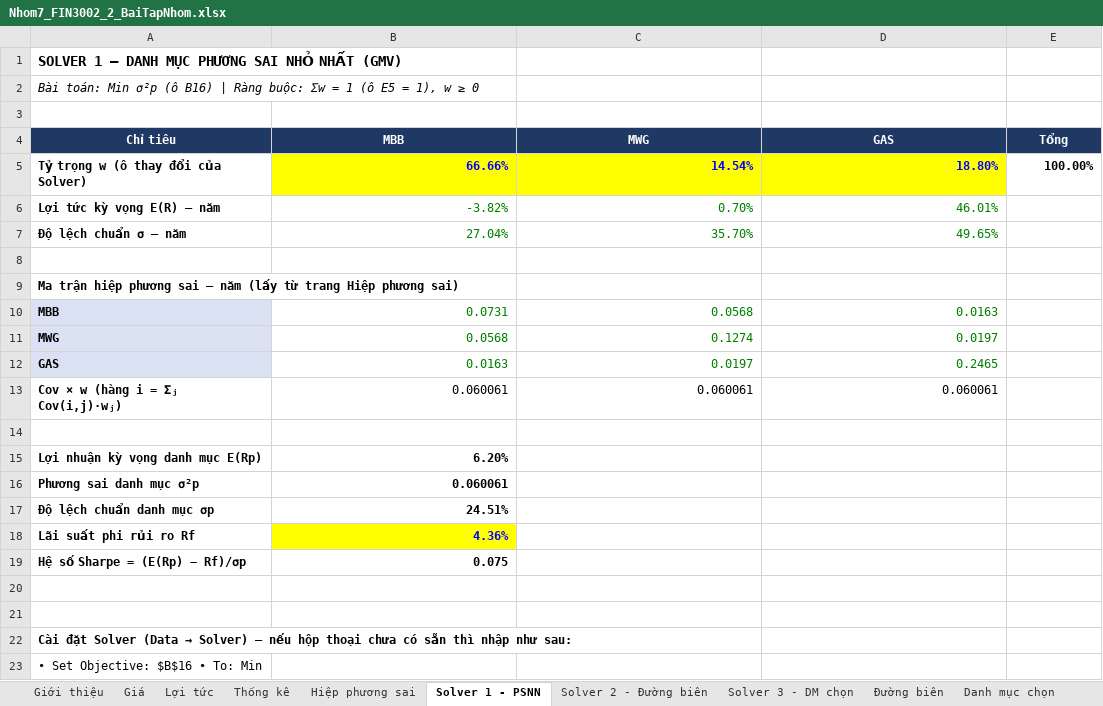
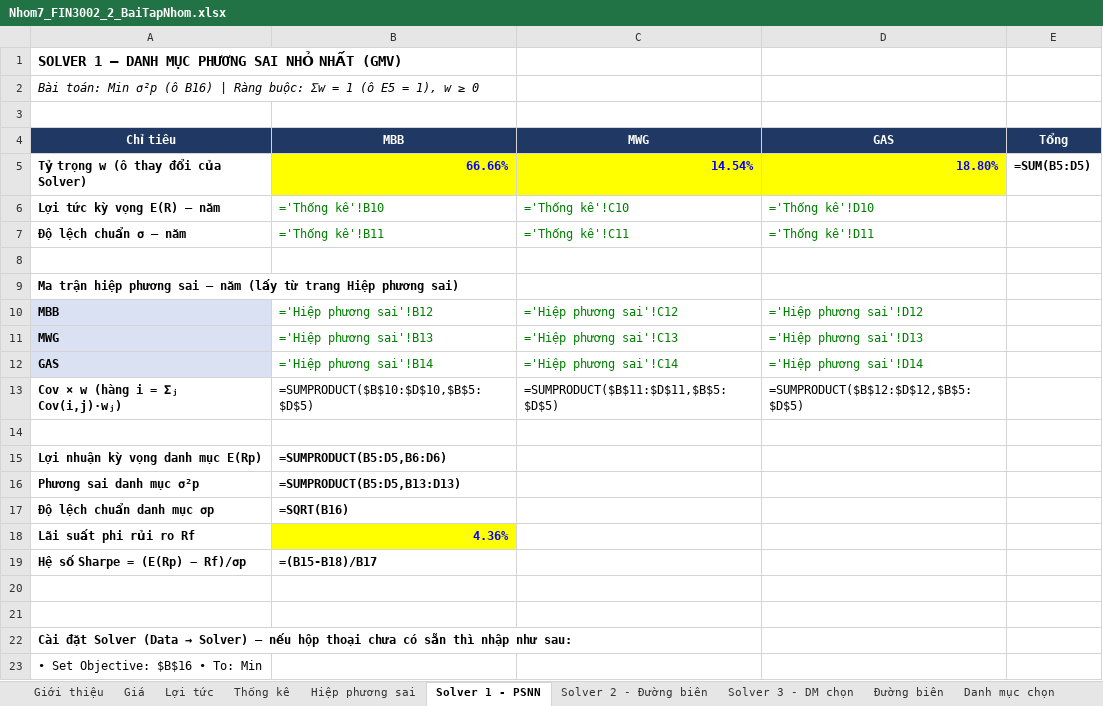
Before and after one commit to tnhvg/Hasu-Tech, an Excel workbook: bai_tap_dau_tu_tai_chinh/bai_tap_nhom/Nhom7_FIN3002_2_BaiTapNhom.xlsx, sheet Solver 1 - PSNN, drawn as a sheet; only a part is shown; values as stored, in another font and other column widths than the file's, no borders; formulas without a stored value are shown as written; the diff names each change by its address in the sheet, - before the commit and + after, or states it on an @@ line.

```diff
--- a/bai_tap_dau_tu_tai_chinh/bai_tap_nhom/Nhom7_FIN3002_2_BaiTapNhom.xlsx (sheet Solver 1 - PSNN)
+++ b/bai_tap_dau_tu_tai_chinh/bai_tap_nhom/Nhom7_FIN3002_2_BaiTapNhom.xlsx (sheet Solver 1 - PSNN)
-E5 (Tổng): 100.00%
+E5 (Tổng): =SUM(B5:D5)
-B6 (MBB): -3.82%
+B6 (MBB): ='Thống kê'!B10
-C6 (MWG): 0.70%
+C6 (MWG): ='Thống kê'!C10
-D6 (GAS): 46.01%
+D6 (GAS): ='Thống kê'!D10
-B7 (MBB): 27.04%
+B7 (MBB): ='Thống kê'!B11
-C7 (MWG): 35.70%
+C7 (MWG): ='Thống kê'!C11
-D7 (GAS): 49.65%
+D7 (GAS): ='Thống kê'!D11
-B10 (MBB): 0.0731
+B10 (MBB): ='Hiệp phương sai'!B12
-C10 (MWG): 0.0568
+C10 (MWG): ='Hiệp phương sai'!C12
-D10 (GAS): 0.0163
+D10 (GAS): ='Hiệp phương sai'!D12
-B11 (MBB): 0.0568
+B11 (MBB): ='Hiệp phương sai'!B13
-C11 (MWG): 0.1274
+C11 (MWG): ='Hiệp phương sai'!C13
-D11 (GAS): 0.0197
+D11 (GAS): ='Hiệp phương sai'!D13
-B12 (MBB): 0.0163
+B12 (MBB): ='Hiệp phương sai'!B14
-C12 (MWG): 0.0197
+C12 (MWG): ='Hiệp phương sai'!C14
-D12 (GAS): 0.2465
+D12 (GAS): ='Hiệp phương sai'!D14
-B13 (MBB): 0.060061
+B13 (MBB): =SUMPRODUCT($B$10:$D$10,$B$5:$D$5)
-C13 (MWG): 0.060061
+C13 (MWG): =SUMPRODUCT($B$11:$D$11,$B$5:$D$5)
-D13 (GAS): 0.060061
+D13 (GAS): =SUMPRODUCT($B$12:$D$12,$B$5:$D$5)
-B15 (MBB): 6.20%
+B15 (MBB): =SUMPRODUCT(B5:D5,B6:D6)
-B16 (MBB): 0.060061
+B16 (MBB): =SUMPRODUCT(B5:D5,B13:D13)
-B17 (MBB): 24.51%
+B17 (MBB): =SQRT(B16)
-B19 (MBB): 0.075
+B19 (MBB): =(B15-B18)/B17
```
Also changed, not shown: sheet Biểu đồ giá, sheet Lợi tức, sheet Giá, sheet Đường biên, sheet Hiệp phương sai, sheet Danh mục chọn, 4 more sheets, charts or pictures, 11 other files.
